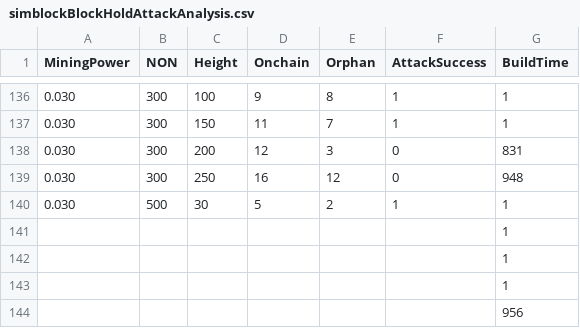
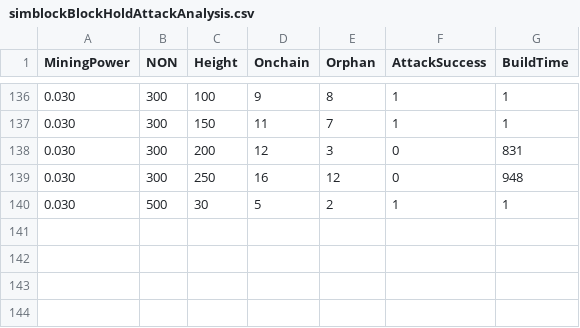
Before and after one commit to joydip007x/BlockchainAttackAnalysis, a CSV file: simblockBlockHoldAttackAnalysis.csv, drawn as a sheet; only a part is shown, gaps mark what is left out; the diff names each change by its address in the sheet, - before the commit and + after, or states it on an @@ line.

Commit message:
Update simblockBlockHoldAttackAnalysis.csv

```diff
--- a/simblockBlockHoldAttackAnalysis.csv
+++ b/simblockBlockHoldAttackAnalysis.csv
-row 141:  |  |  |  |  |  | 1
-row 142:  |  |  |  |  |  | 1
-row 143:  |  |  |  |  |  | 1
-row 144:  |  |  |  |  |  | 956
```
